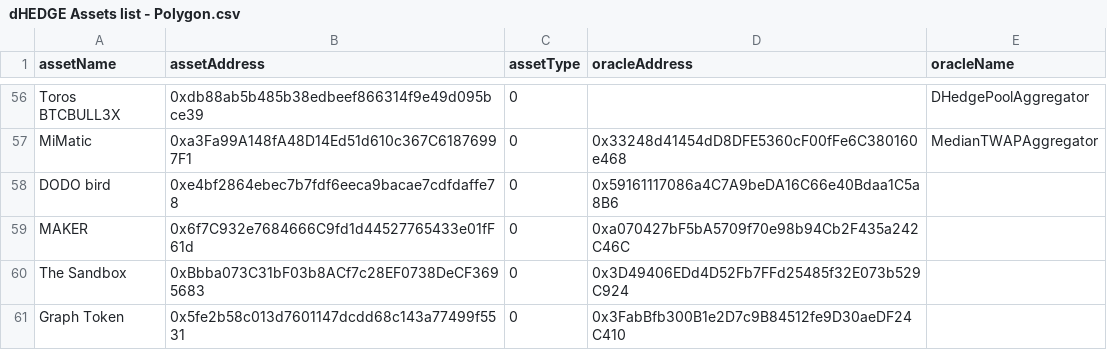
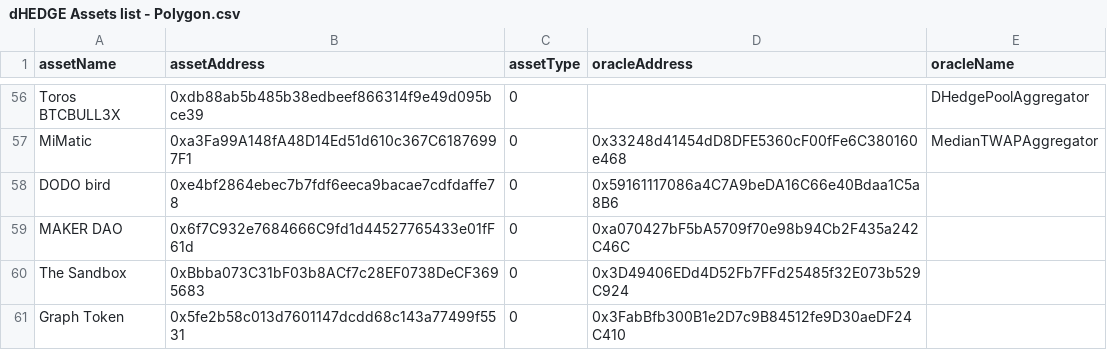
Before and after one commit to dhedge/V2-Public, a CSV file: config/polygon-prod/dHEDGE Assets list - Polygon.csv, drawn as a sheet; only a part is shown, gaps mark what is left out.

Commit message:
feat(new-assets-polygon): maker to maker dao

```diff
--- a/config/polygon-prod/dHEDGE Assets list - Polygon.csv
+++ b/config/polygon-prod/dHEDGE Assets list - Polygon.csv
@@ -58,3 +58,3 @@ MiMatic,0xa3Fa99A148fA48D14Ed51d610c367C61876997F1,0,0x33248d41454dD8DFE5360cF00
 DODO bird,0xe4bf2864ebec7b7fdf6eeca9bacae7cdfdaffe78,0,0x59161117086a4C7A9beDA16C66e40Bdaa1C5a8B6
-MAKER,0x6f7C932e7684666C9fd1d44527765433e01fF61d,0,0xa070427bF5bA5709f70e98b94Cb2F435a242C46C
+MAKER DAO,0x6f7C932e7684666C9fd1d44527765433e01fF61d,0,0xa070427bF5bA5709f70e98b94Cb2F435a242C46C
 The Sandbox,0xBbba073C31bF03b8ACf7c28EF0738DeCF3695683,0,0x3D49406EDd4D52Fb7FFd25485f32E073b529C924
```
Also changed, not shown: config/polygon-staging/dHEDGE Assets list - Polygon Staging.csv.
